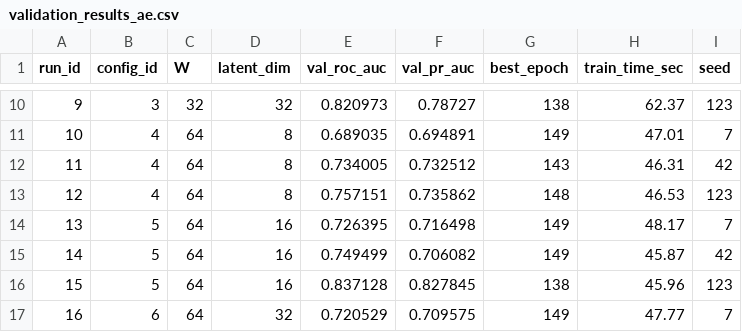
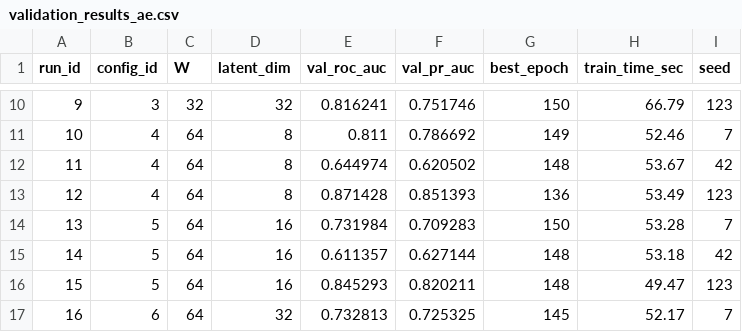
Before and after one commit to s349534/AM01-Detection-of-Anomalous-Behaviour-in-Industrial-Robot, a CSV file: reports/tables/validation_results_ae.csv, drawn as a sheet; only a part is shown, gaps mark what is left out; the diff covers the shown part only.

```diff
--- a/reports/tables/validation_results_ae.csv
+++ b/reports/tables/validation_results_ae.csv
@@ -10,8 +10,8 @@ run_id,config_id,W,latent_dim,val_roc_auc,val_pr_auc,best_epoch,train_time_sec,s
-9,3,32,32,0.820973,0.78727,138,62.37,123
-10,4,64,8,0.689035,0.694891,149,47.01,7
-11,4,64,8,0.734005,0.732512,143,46.31,42
-12,4,64,8,0.757151,0.735862,148,46.53,123
-13,5,64,16,0.726395,0.716498,149,48.17,7
-14,5,64,16,0.749499,0.706082,149,45.87,42
-15,5,64,16,0.837128,0.827845,138,45.96,123
-16,6,64,32,0.720529,0.709575,149,47.77,7
+9,3,32,32,0.816241,0.751746,150,66.79,123
+10,4,64,8,0.811,0.786692,149,52.46,7
+11,4,64,8,0.644974,0.620502,148,53.67,42
+12,4,64,8,0.871428,0.851393,136,53.49,123
+13,5,64,16,0.731984,0.709283,150,53.28,7
+14,5,64,16,0.611357,0.627144,148,53.18,42
+15,5,64,16,0.845293,0.820211,148,49.47,123
+16,6,64,32,0.732813,0.725325,145,52.17,7
```
Also changed, not shown: 76 edited cells elsewhere in this file, reports/tables/aae_final_metrics.csv, reports/tables/ae_final_metrics.csv, 15 other files.
